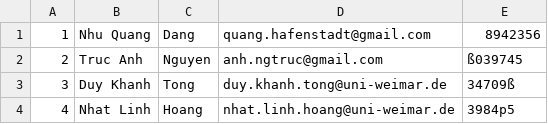
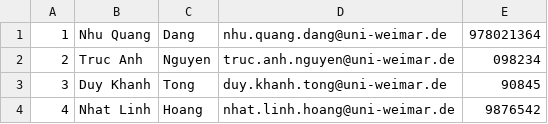
Before and after one commit to Batshaw/Tournament-Tracker, a CSV file: TextFileData/PeopleModels.csv, drawn as a sheet.

```diff
--- a/TextFileData/PeopleModels.csv
+++ b/TextFileData/PeopleModels.csv
@@ -1,4 +1,4 @@
-1,Nhu Quang,Dang,quang.hafenstadt@gmail.com,8942356
-2,Truc Anh,Nguyen,anh.ngtruc@gmail.com,ß039745
-3,Duy Khanh,Tong,duy.khanh.tong@uni-weimar.de,34709ß
-4,Nhat Linh,Hoang,nhat.linh.hoang@uni-weimar.de,3984p5
+1,Nhu Quang,Dang,nhu.quang.dang@uni-weimar.de,978021364
+2,Truc Anh,Nguyen,truc.anh.nguyen@uni-weimar.de,098234
+3,Duy Khanh,Tong,duy.khanh.tong@uni-weimar.de,90845
+4,Nhat Linh,Hoang,nhat.linh.hoang@uni-weimar.de,9876542
```
Also changed, not shown: 18 other files.
